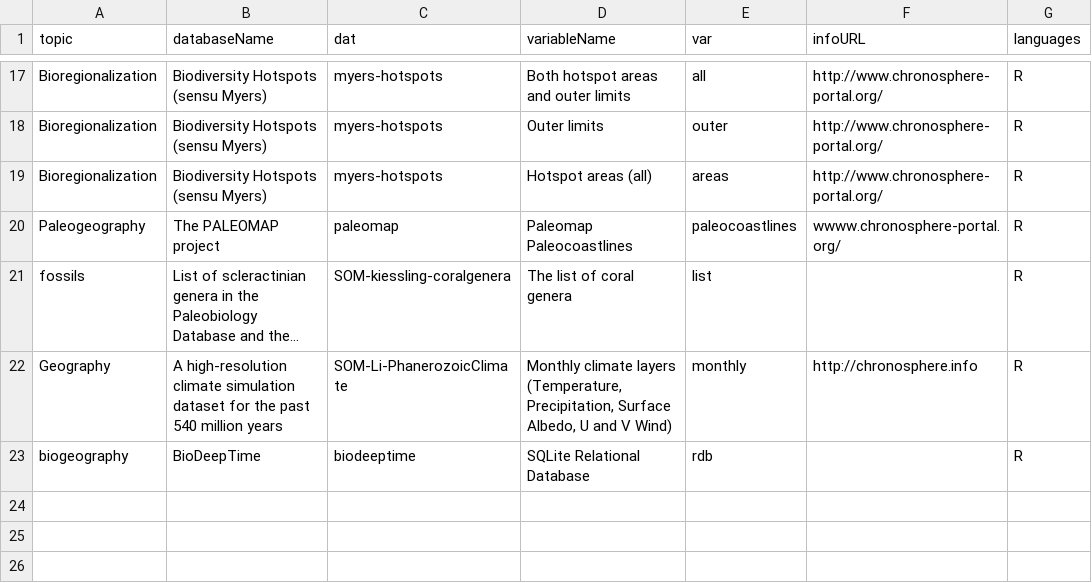
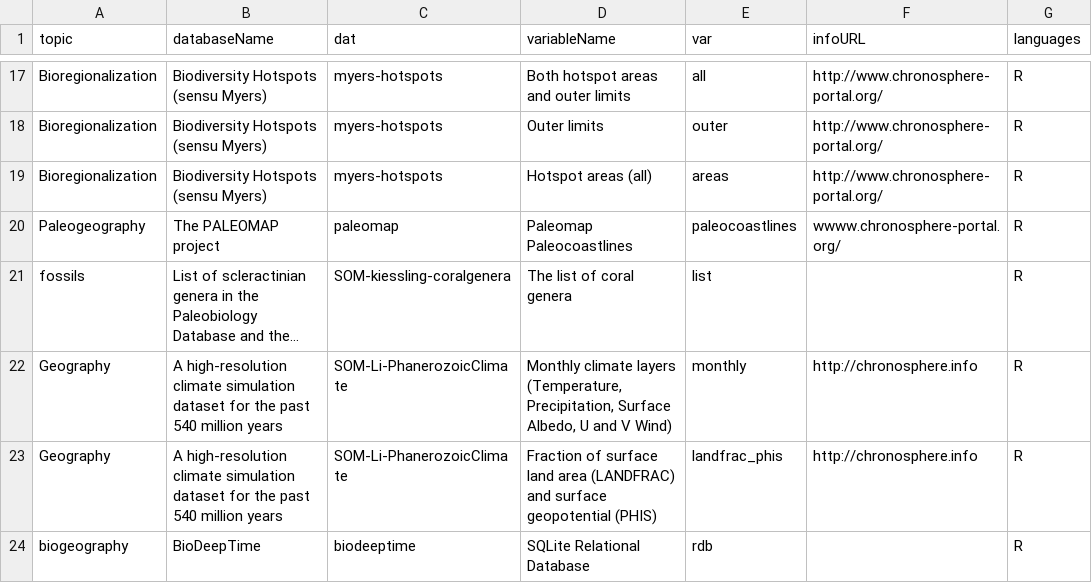
Before and after one commit to chronosphere-info/chrono_arch_2, a CSV file: users/public/guide.csv, drawn as a sheet; only a part is shown, gaps mark what is left out; long unchanged cells end in …; the diff names each change by its address in the sheet, - before the commit and + after, or states it on an @@ line.

```diff
--- a/users/public/guide.csv
+++ b/users/public/guide.csv
+row 23: Geography | A high-resolution climate simulation dataset for the past 540 million years | SOM-Li-PhanerozoicClimate | Fraction of surface land area (LANDFRAC) and surface geopotential (PHIS) | landfrac_phis | http://chronosphere.info | R
```
Also changed, not shown: users/public/R/SOM-Li-PhanerozoicClimate.csv, users/public/R/subguide.csv, 4 other files.
